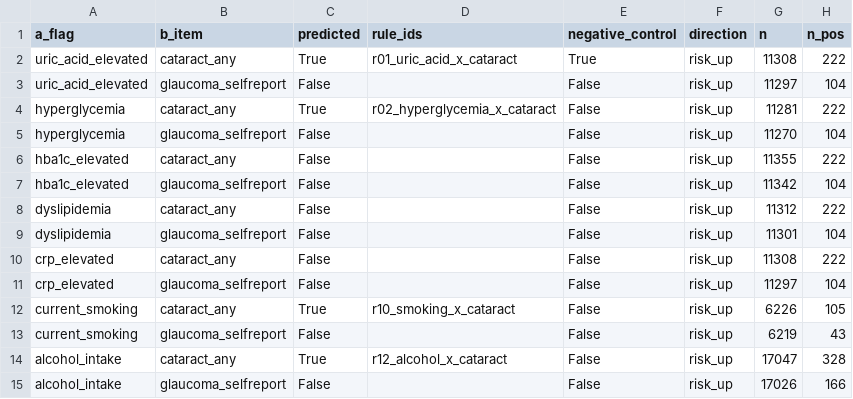
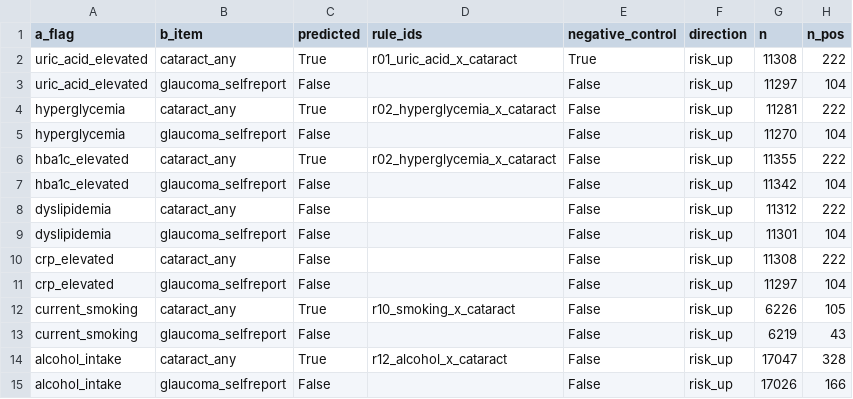
Before and after one commit to wangguoqing932/huiyan-exposome-eye-agent, a CSV file: outputs/confirmatory/charls_confirmatory.csv, drawn as a sheet; only a part is shown; the diff names each change by its address in the sheet, - before the commit and + after, or states it on an @@ line.

```diff
--- a/outputs/confirmatory/charls_confirmatory.csv
+++ b/outputs/confirmatory/charls_confirmatory.csv
-C6 (predicted): False
+C6 (predicted): True
-D6 (rule_ids): (empty)
+D6 (rule_ids): r02_hyperglycemia_x_cataract
```
Also changed, not shown: outputs/confirmatory/knhanes_confirmatory.csv, outputs/confirmatory/nhanes_confirmatory.csv, 9 other files.
